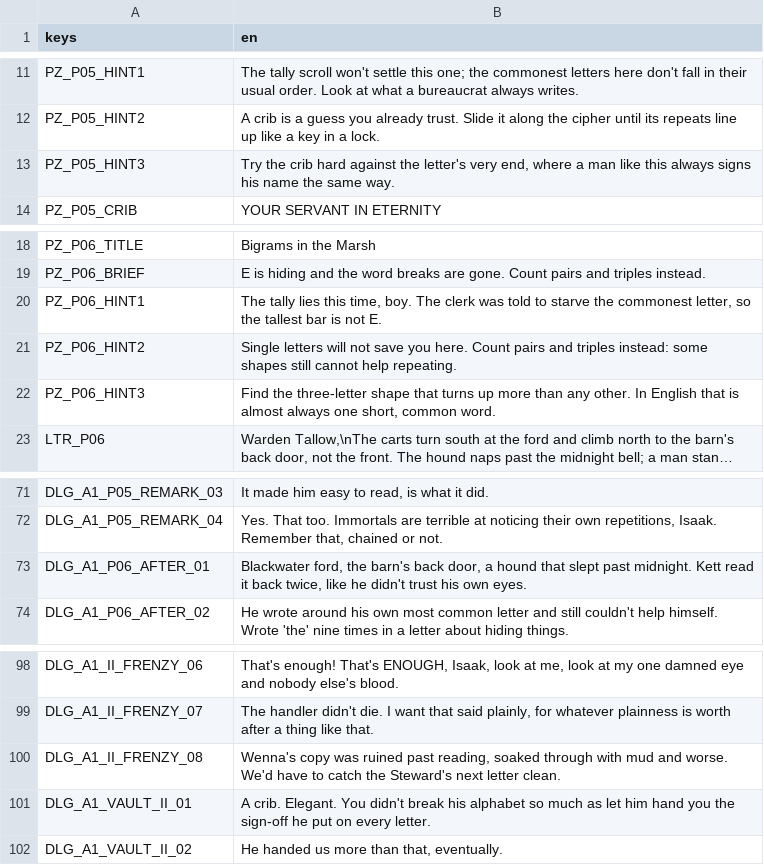
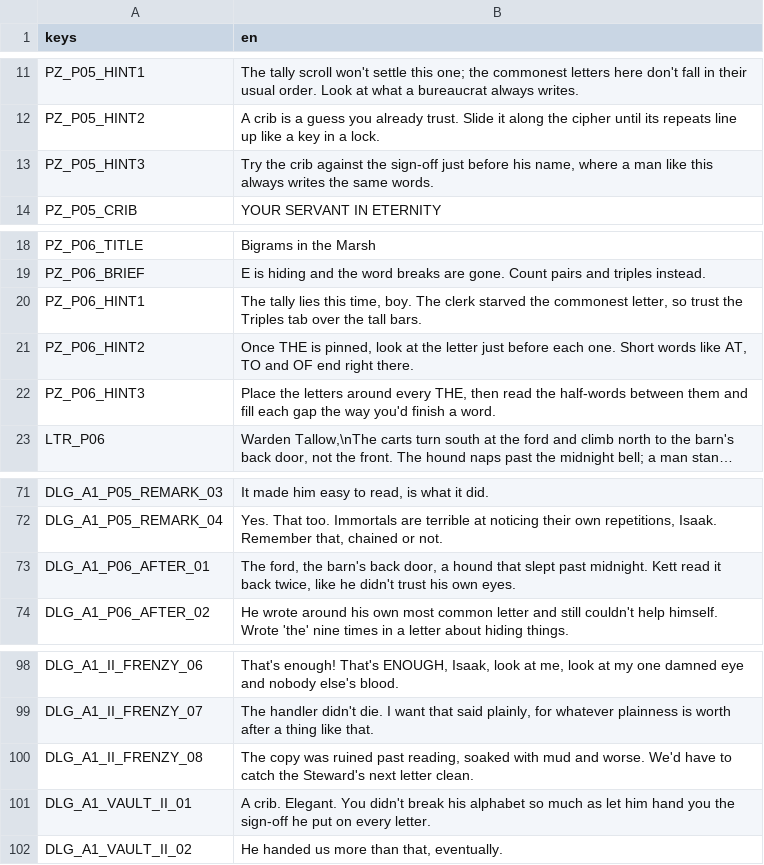
Before and after one commit to elrick97/the-ashen-codex, a CSV file: content/i18n/src/a1_ii.csv, drawn as a sheet; only a part is shown, gaps mark what is left out; long unchanged cells end in …; the diff names each change by its address in the sheet, - before the commit and + after, or states it on an @@ line.

```diff
--- a/content/i18n/src/a1_ii.csv
+++ b/content/i18n/src/a1_ii.csv
-B13 (en): …the crib hard against the letter's very end, where a man like this always signs his name the same way.
+B13 (en): …the crib against the sign-off just before his name, where a man like this always writes the same words.
-B20 (en): …The clerk was told to starve the commonest letter, so the tallest bar is not E.
+B20 (en): …The clerk starved the commonest letter, so trust the Triples tab over the tall bars.
-B21 (en): Single letters will not save you here. Count pairs and triples instead: some shapes still cannot help repeating.
+B21 (en): Once THE is pinned, look at the letter just before each one. Short words like AT, TO and OF end right there.
-B22 (en): Find the three-letter shape that turns up more than any other. In English that is almost always one short, common word.
+B22 (en): Place the letters around every THE, then read the half-words between them and fill each gap the way you'd finish a word.
-B73 (en): Blackwater ford, the…
+B73 (en): The ford, the…
-B100 (en): Wenna's copy was ruined past reading, soaked through with mud…
+B100 (en): The copy was ruined past reading, soaked with mud…
```
Also changed, not shown: content/i18n/src/a1_i.csv, content/i18n/src/modes.csv, 31 other files.
